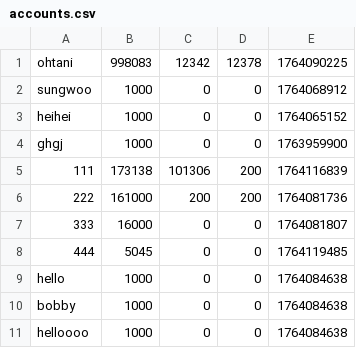
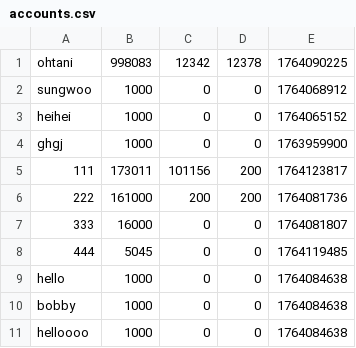
Before and after one commit to hyun090305/ClassRoyale, a CSV file: data/accounts.csv, drawn as a sheet; only a part is shown.

```diff
--- a/data/accounts.csv
+++ b/data/accounts.csv
@@ -4,3 +4,3 @@ heihei,1000,0,0,1764065152,
 ghgj,1000,0,0,1763959900,
-111,173138,101306,200,1764116839,
+111,173011,101156,200,1764123817,
 222,161000,200,200,1764081736,
```
Also changed, not shown: data/items.csv, data/txs/111.csv, 2 other files.
